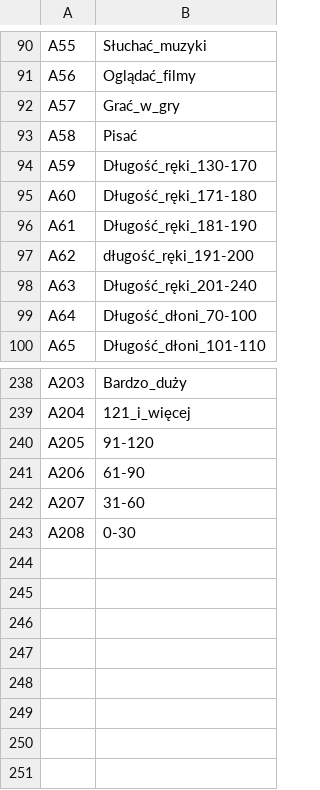
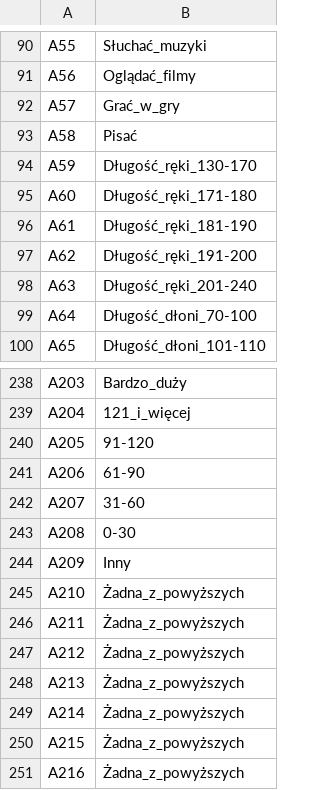
Before and after one commit to tomaszhof/neptun-fcm, a CSV file: src/main/resources/data/2_MODEL_A_ANSWERS.csv, drawn as a sheet; only a part is shown, gaps mark what is left out.

```diff
--- a/src/main/resources/data/2_MODEL_A_ANSWERS.csv
+++ b/src/main/resources/data/2_MODEL_A_ANSWERS.csv
@@ -96,3 +96,3 @@ A60;Długość_ręki_171-180
 A61;Długość_ręki_181-190
-A62;długość_ręki_191-200
+A62;Długość_ręki_191-200
 A63;Długość_ręki_201-240
@@ -243 +243,9 @@ A207;31-60
 A208;0-30
+A209;Inny
+A210;Żadna_z_powyższych
+A211;Żadna_z_powyższych
+A212;Żadna_z_powyższych
+A213;Żadna_z_powyższych
+A214;Żadna_z_powyższych
+A215;Żadna_z_powyższych
+A216;Żadna_z_powyższych
```
Also changed, not shown: src/main/resources/data/32_RULE_WAY_OF_COMPUTER_PROGRAM.csv, src/main/resources/data/3_MODEL_QA_QUESTIONS_AND_ANSWERS_TOGETHER.csv.
